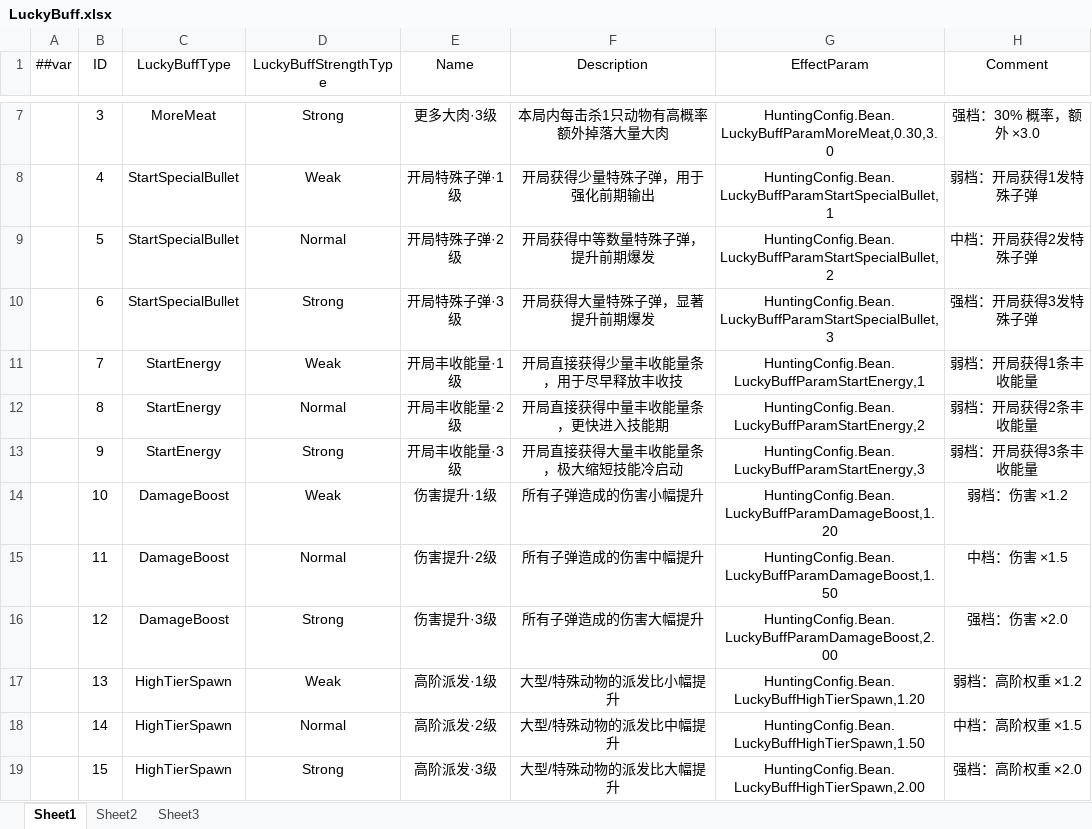
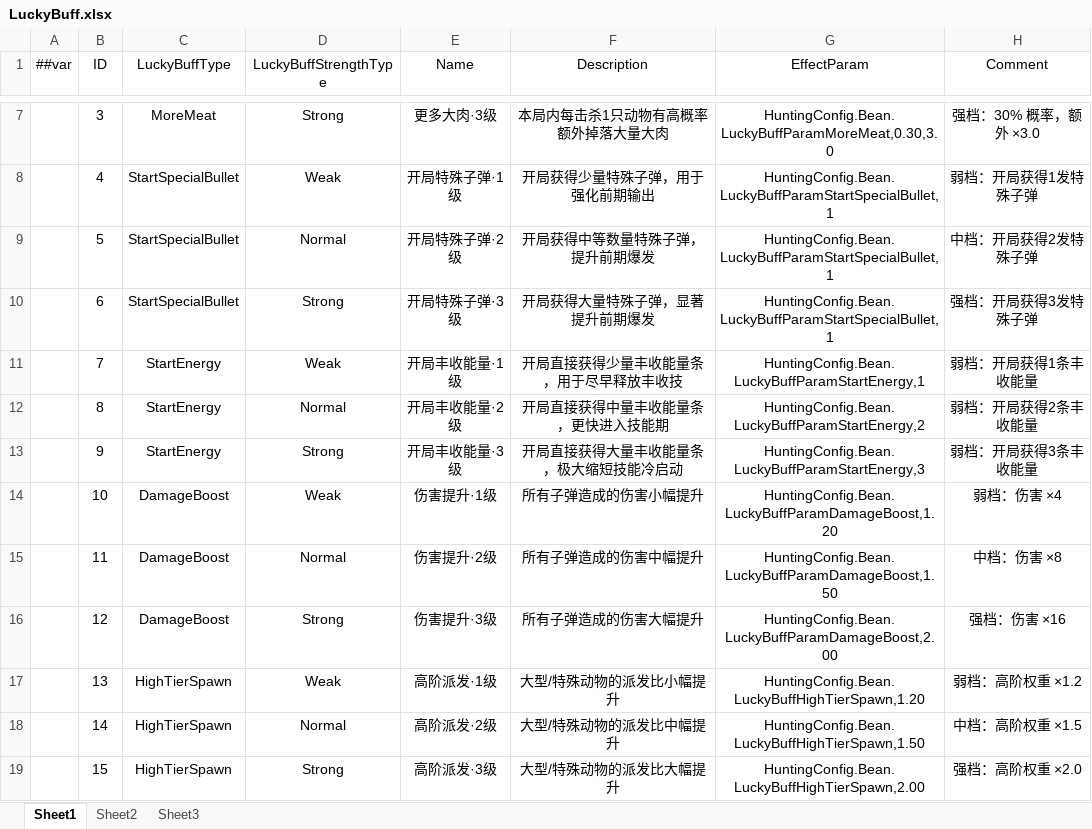
Before and after one commit to greenballyjq/HuntingConfig, an Excel workbook: Datas/LuckyBuff.xlsx, sheet Sheet1, drawn as a sheet; only a part is shown, gaps mark what is left out; values as stored, in another font and other column widths than the file's, no borders; the diff names each change by its address in the sheet, - before the commit and + after, or states it on an @@ line.

```diff
--- a/Datas/LuckyBuff.xlsx (sheet Sheet1)
+++ b/Datas/LuckyBuff.xlsx (sheet Sheet1)
-G9 (EffectParam): HuntingConfig.Bean.LuckyBuffParamStartSpecialBullet,2
+G9 (EffectParam): HuntingConfig.Bean.LuckyBuffParamStartSpecialBullet,1
-G10 (EffectParam): HuntingConfig.Bean.LuckyBuffParamStartSpecialBullet,3
+G10 (EffectParam): HuntingConfig.Bean.LuckyBuffParamStartSpecialBullet,1
-H14 (Comment): 弱档：伤害 ×1.2
+H14 (Comment): 弱档：伤害 ×4
-H15 (Comment): 中档：伤害 ×1.5
+H15 (Comment): 中档：伤害 ×8
-H16 (Comment): 强档：伤害 ×2.0
+H16 (Comment): 强档：伤害 ×16
```
Also changed, not shown: Datas/Map.xlsx, Datas/Quest.xlsx, 2 other files.
